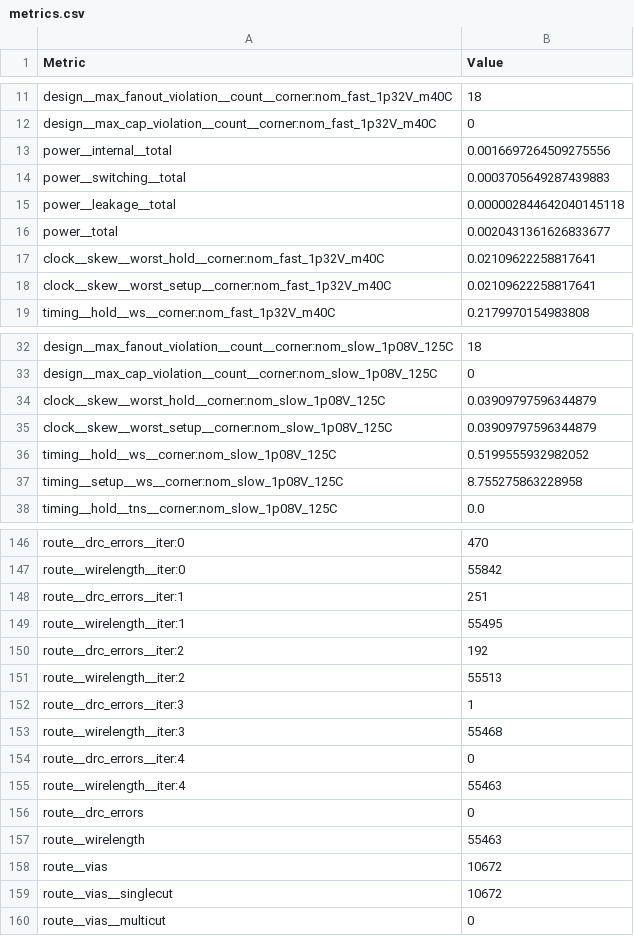
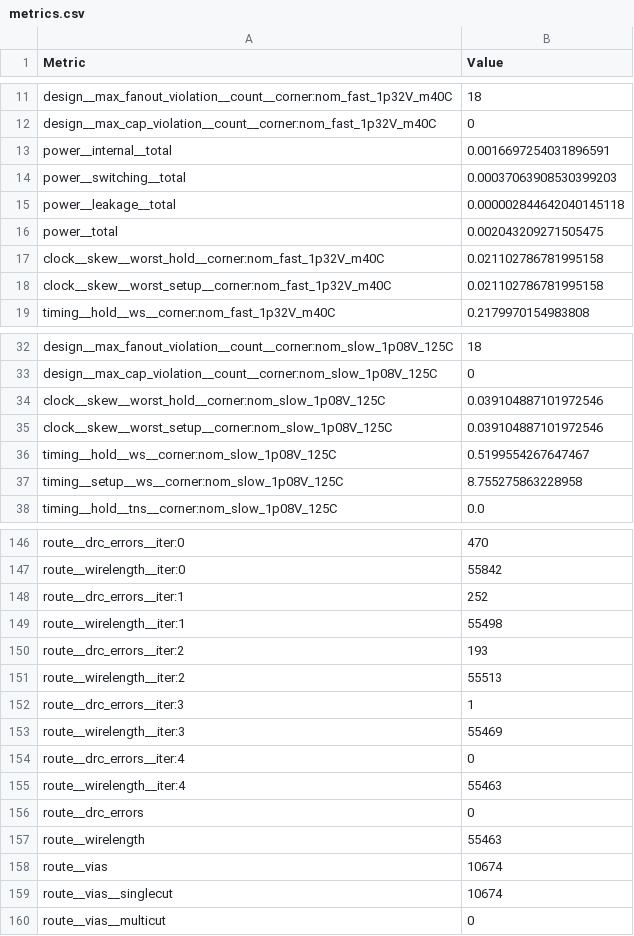
Before and after one commit to tatzelbrumm/PUDDING, a CSV file: macro/metrics.csv, drawn as a sheet; only a part is shown, gaps mark what is left out; the diff covers the shown part only.

Commit message:
macro : successful make macro run

```diff
--- a/macro/metrics.csv
+++ b/macro/metrics.csv
@@ -12,8 +12,8 @@ design__max_fanout_violation__count__corner:nom_fast_1p32V_m40C,18
 design__max_cap_violation__count__corner:nom_fast_1p32V_m40C,0
-power__internal__total,0.0016697264509275556
-power__switching__total,0.0003705649287439883
+power__internal__total,0.0016697254031896591
+power__switching__total,0.00037063908530399203
 power__leakage__total,0.000002844642040145118
-power__total,0.0020431361626833677
-clock__skew__worst_hold__corner:nom_fast_1p32V_m40C,0.02109622258817641
-clock__skew__worst_setup__corner:nom_fast_1p32V_m40C,0.02109622258817641
+power__total,0.002043209271505475
+clock__skew__worst_hold__corner:nom_fast_1p32V_m40C,0.021102786781995158
+clock__skew__worst_setup__corner:nom_fast_1p32V_m40C,0.021102786781995158
 timing__hold__ws__corner:nom_fast_1p32V_m40C,0.2179970154983808
@@ -33,5 +33,5 @@ design__max_fanout_violation__count__corner:nom_slow_1p08V_125C,18
 design__max_cap_violation__count__corner:nom_slow_1p08V_125C,0
-clock__skew__worst_hold__corner:nom_slow_1p08V_125C,0.03909797596344879
-clock__skew__worst_setup__corner:nom_slow_1p08V_125C,0.03909797596344879
-timing__hold__ws__corner:nom_slow_1p08V_125C,0.5199555932982052
+clock__skew__worst_hold__corner:nom_slow_1p08V_125C,0.039104887101972546
+clock__skew__worst_setup__corner:nom_slow_1p08V_125C,0.039104887101972546
+timing__hold__ws__corner:nom_slow_1p08V_125C,0.5199554267647467
 timing__setup__ws__corner:nom_slow_1p08V_125C,8.755275863228958
@@ -147,8 +147,8 @@ route__drc_errors__iter:0,470
 route__wirelength__iter:0,55842
-route__drc_errors__iter:1,251
-route__wirelength__iter:1,55495
-route__drc_errors__iter:2,192
+route__drc_errors__iter:1,252
+route__wirelength__iter:1,55498
+route__drc_errors__iter:2,193
 route__wirelength__iter:2,55513
 route__drc_errors__iter:3,1
-route__wirelength__iter:3,55468
+route__wirelength__iter:3,55469
 route__drc_errors__iter:4,0
@@ -157,4 +157,4 @@ route__drc_errors,0
 route__wirelength,55463
-route__vias,10672
-route__vias__singlecut,10672
+route__vias,10674
+route__vias__singlecut,10674
 route__vias__multicut,0
```
Also changed, not shown: 10 edited cells elsewhere in this file, 19 other files.
